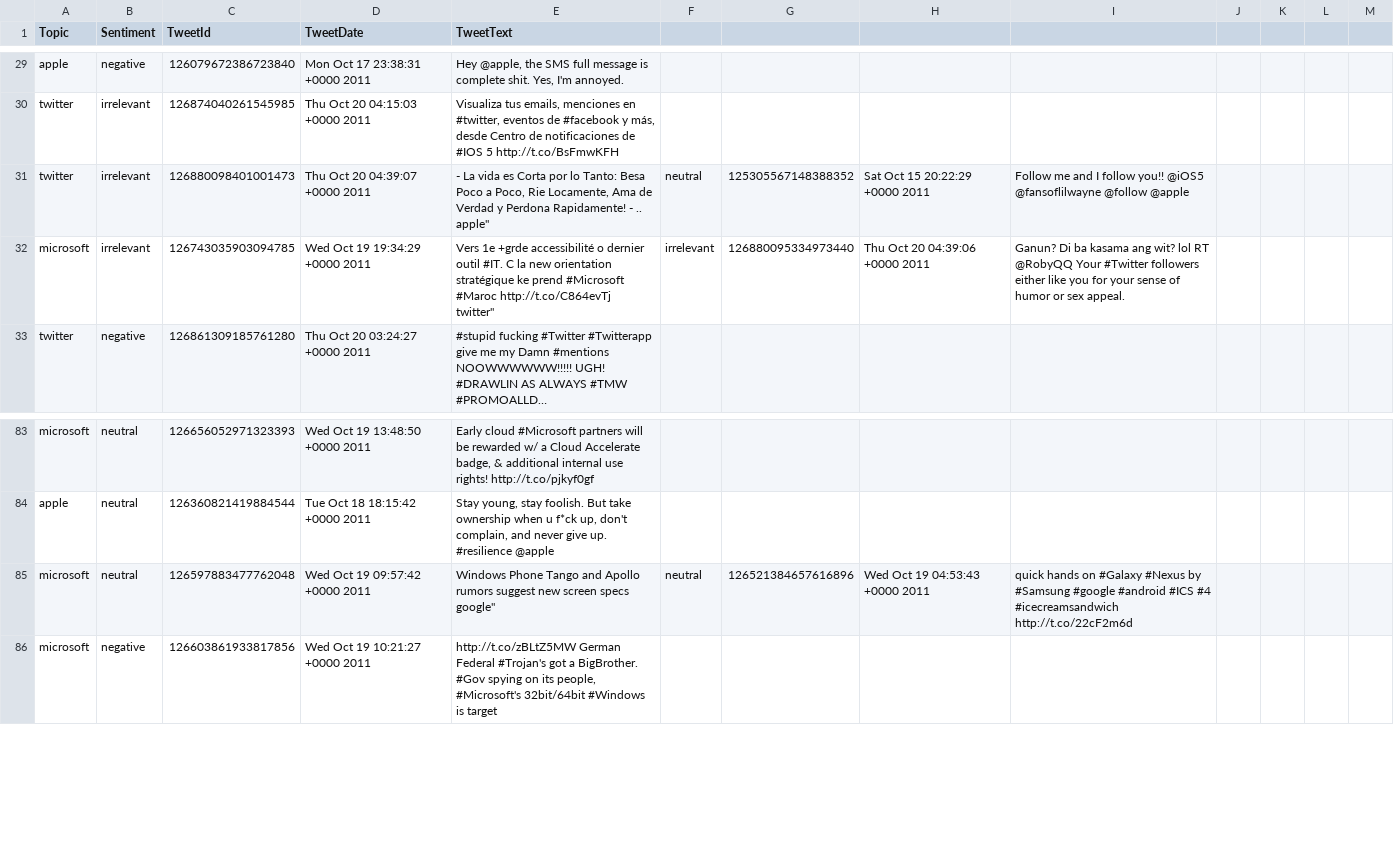
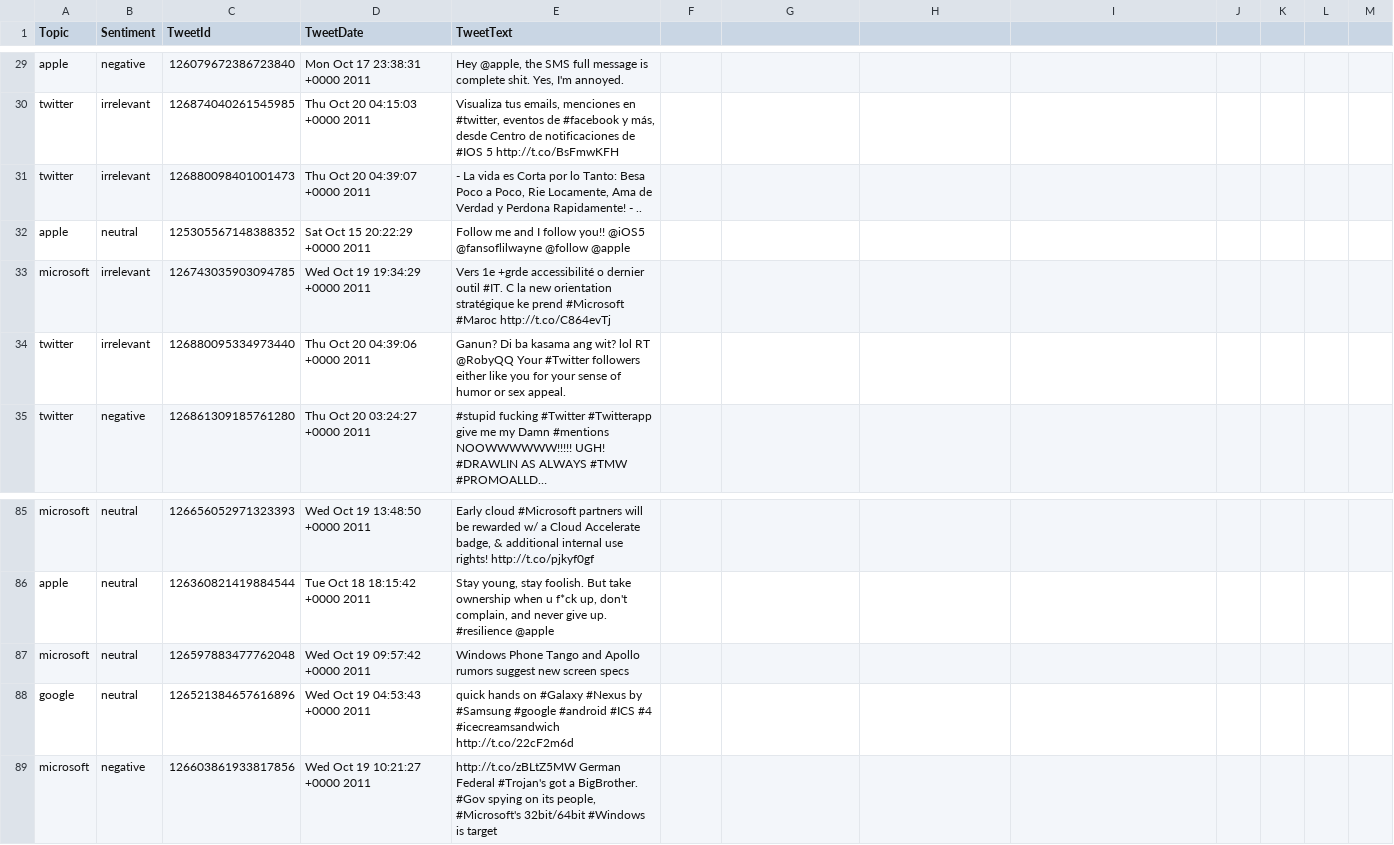
Before and after one commit to niciwalter99/twitter-sentiment-analysis, a CSV file: dataset/tweetSentiment.train.csv, drawn as a sheet; only a part is shown, gaps mark what is left out; long unchanged cells end in …; addresses are those after the commit; ↵ is a line break in a cell; the diff names each change by its address in the sheet, - before the commit and + after, or states it on an @@ line.

Commit message:
..

```diff
--- a/dataset/tweetSentiment.train.csv
+++ b/dataset/tweetSentiment.train.csv
-E31 (TweetText): …- .. ↵ apple"
+E31 (TweetText): …- ..
-F31: neutral
+F31: (empty)
-G31: 125305567148388352
+G31: (empty)
-H31: Sat Oct 15 20:22:29 +0000 2011
+H31: (empty)
-I31: Follow me and I follow you!! @iOS5 @fansoflilwayne @follow @apple
+I31: (empty)
+row 32: apple | neutral | 125305567148388352 | Sat Oct 15 20:22:29 +0000 2011 | Follow me and I follow you!! @iOS5 @fansoflilwayne @follow @apple
-E33 (TweetText): …#Maroc http://t.co/C864evTj ↵ twitter"
+E33 (TweetText): …#Maroc http://t.co/C864evTj
-F33: irrelevant
+F33: (empty)
-G33: 126880095334973440
+G33: (empty)
-H33: Thu Oct 20 04:39:06 +0000 2011
+H33: (empty)
-I33: Ganun? Di ba kasama ang wit? lol RT @RobyQQ Your #Twitter followers either like you for your sense of humor or sex appeal.
+I33: (empty)
+row 34: twitter | irrelevant | 126880095334973440 | Thu Oct 20 04:39:06 +0000 2011 | Ganun? Di ba kasama ang wit? lol RT @RobyQQ Your #Twitter followers either like you for your sense of humor or sex appeal.
-E87 (TweetText): …screen specs ↵ google"
+E87 (TweetText): …screen specs
-F87: neutral
+F87: (empty)
-G87: 126521384657616896
+G87: (empty)
-H87: Wed Oct 19 04:53:43 +0000 2011
+H87: (empty)
-I87: quick hands on #Galaxy #Nexus by #Samsung #google #android #ICS #4 #icecreamsandwich http://t.co/22cF2m6d
+I87: (empty)
+row 88: google | neutral | 126521384657616896 | Wed Oct 19 04:53:43 +0000 2011 | quick hands on #Galaxy #Nexus by #Samsung #google #android #ICS #4 #icecreamsandwich http://t.co/22cF2m6d
```
